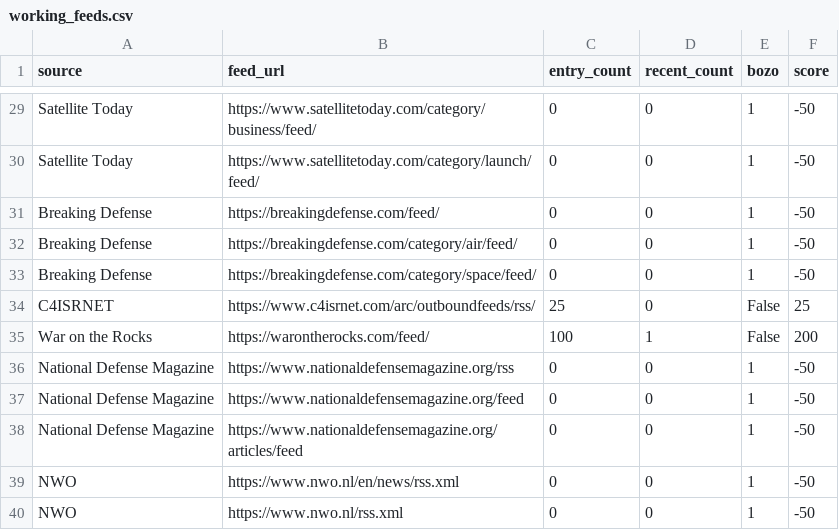
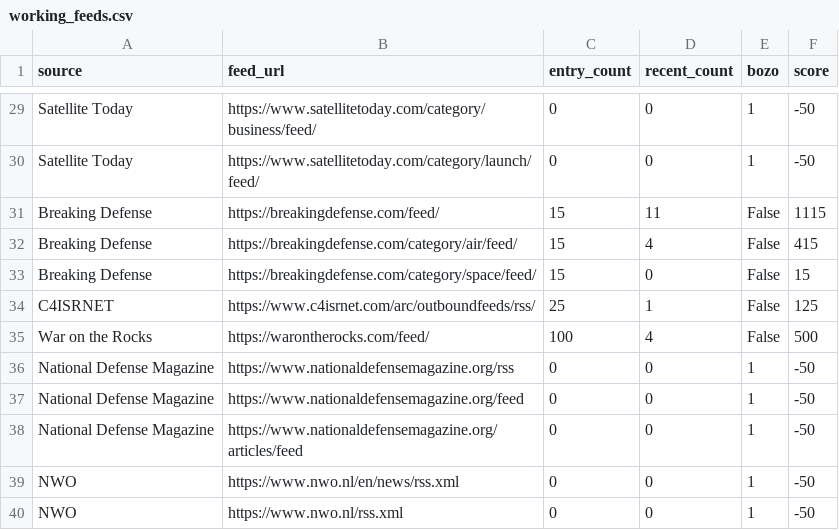
Before and after one commit to petra-rgb/news-dashboard1, a CSV file: daily_output/working_feeds.csv, drawn as a sheet; only a part is shown, gaps mark what is left out; the diff covers the shown part only.

```diff
--- a/daily_output/working_feeds.csv
+++ b/daily_output/working_feeds.csv
@@ -30,7 +30,7 @@ Satellite Today,https://www.satellitetoday.com/category/business/feed/,0,0,1,-50
 Satellite Today,https://www.satellitetoday.com/category/launch/feed/,0,0,1,-50
-Breaking Defense,https://breakingdefense.com/feed/,0,0,1,-50
-Breaking Defense,https://breakingdefense.com/category/air/feed/,0,0,1,-50
-Breaking Defense,https://breakingdefense.com/category/space/feed/,0,0,1,-50
-C4ISRNET,https://www.c4isrnet.com/arc/outboundfeeds/rss/,25,0,False,25
-War on the Rocks,https://warontherocks.com/feed/,100,1,False,200
+Breaking Defense,https://breakingdefense.com/feed/,15,11,False,1115
+Breaking Defense,https://breakingdefense.com/category/air/feed/,15,4,False,415
+Breaking Defense,https://breakingdefense.com/category/space/feed/,15,0,False,15
+C4ISRNET,https://www.c4isrnet.com/arc/outboundfeeds/rss/,25,1,False,125
+War on the Rocks,https://warontherocks.com/feed/,100,4,False,500
 National Defense Magazine,https://www.nationaldefensemagazine.org/rss,0,0,1,-50
```
Also changed, not shown: 28 edited cells elsewhere in this file, 2 other files.
